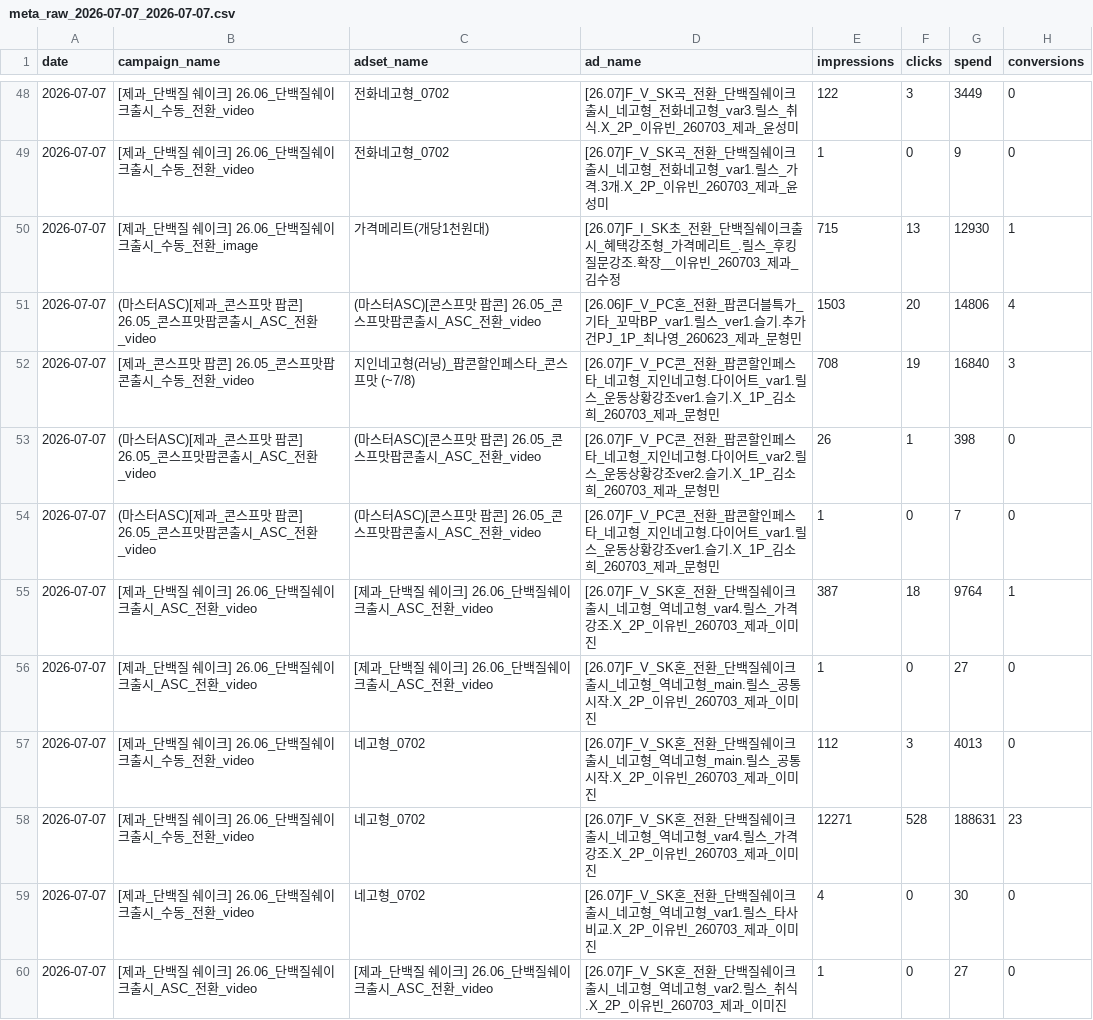
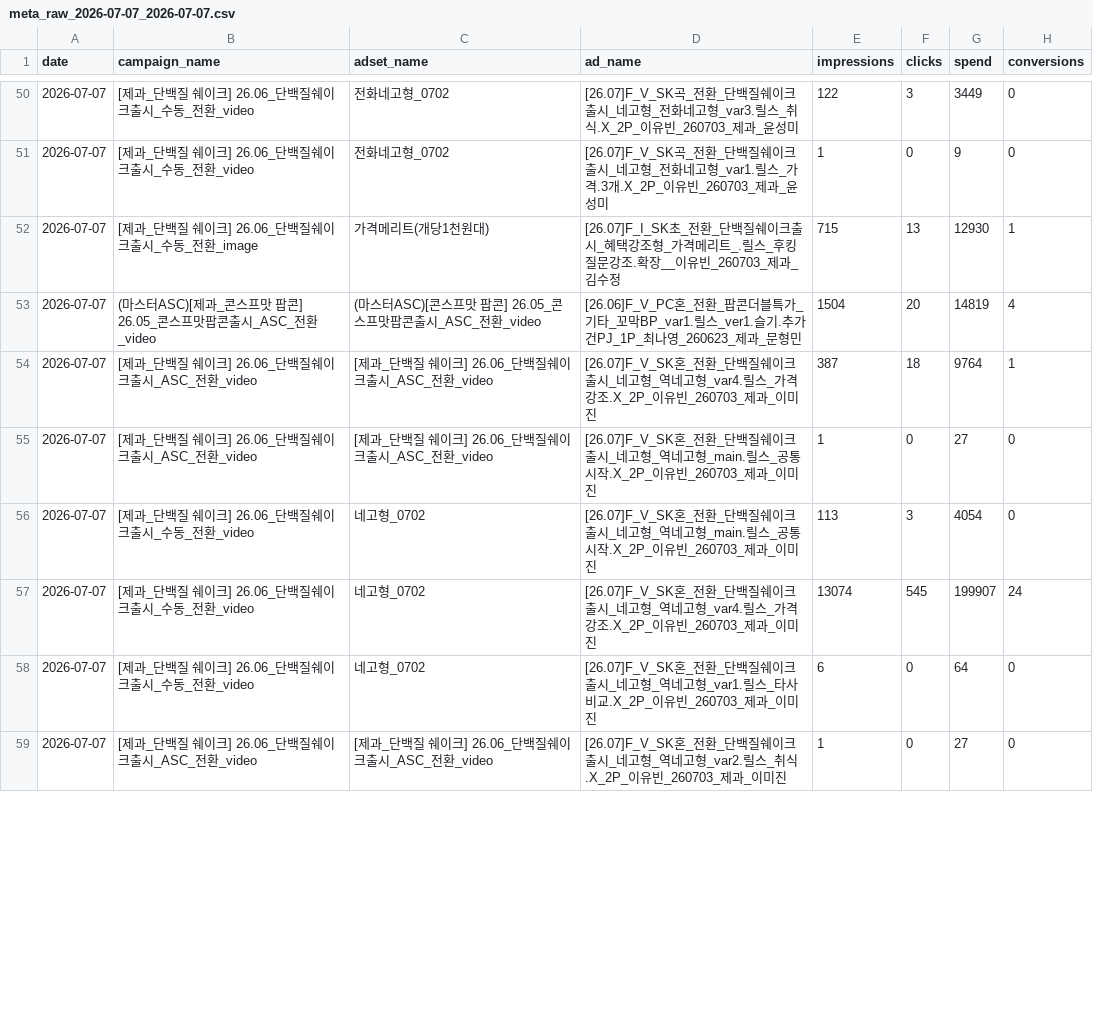
Before and after one commit to youngeun-yun/lalasweet-ad-dashboard, a CSV file: data/meta_raw_2026-07-07_2026-07-07.csv, drawn as a sheet; only a part is shown, gaps mark what is left out; the diff covers the shown part only.

```diff
--- a/data/meta_raw_2026-07-07_2026-07-07.csv
+++ b/data/meta_raw_2026-07-07_2026-07-07.csv
@@ -50,11 +52,8 @@
 2026-07-07,[제과_단백질 쉐이크] 26.06_단백질쉐이크출시_수동_전환_image,가격메리트(개당1천원대),[26.07]F_I_SK초_전환_단백질쉐이크출시_혜택강조형_가격메리트_.릴스_후킹질문강조.확장__이유빈_260703_제과_김수정,715,13,12930,1
-2026-07-07,(마스터ASC)[제과_콘스프맛 팝콘] 26.05_콘스프맛팝콘출시_ASC_전환_video,(마스터ASC)[콘스프맛 팝콘] 26.05_콘스프맛팝콘출시_ASC_전환_video,[26.06]F_V_PC혼_전환_팝콘더블특가_기타_꼬막BP_var1.릴스_ver1.슬기.추가건PJ_1P_최나영_260623_제과_문형민,1503,20,14806,4
-2026-07-07,[제과_콘스프맛 팝콘] 26.05_콘스프맛팝콘출시_수동_전환_video,지인네고형(러닝)_팝콘할인페스타_콘스프맛 (~7/8),[26.07]F_V_PC콘_전환_팝콘할인페스타_네고형_지인네고형.다이어트_var1.릴스_운동상황강조ver1.슬기.X_1P_김소희_260703_제과_문형민,708,19,16840,3
-2026-07-07,(마스터ASC)[제과_콘스프맛 팝콘] 26.05_콘스프맛팝콘출시_ASC_전환_video,(마스터ASC)[콘스프맛 팝콘] 26.05_콘스프맛팝콘출시_ASC_전환_video,[26.07]F_V_PC콘_전환_팝콘할인페스타_네고형_지인네고형.다이어트_var2.릴스_운동상황강조ver2.슬기.X_1P_김소희_260703_제과_문형민,26,1,398,0
-2026-07-07,(마스터ASC)[제과_콘스프맛 팝콘] 26.05_콘스프맛팝콘출시_ASC_전환_video,(마스터ASC)[콘스프맛 팝콘] 26.05_콘스프맛팝콘출시_ASC_전환_video,[26.07]F_V_PC콘_전환_팝콘할인페스타_네고형_지인네고형.다이어트_var1.릴스_운동상황강조ver1.슬기.X_1P_김소희_260703_제과_문형민,1,0,7,0
+2026-07-07,(마스터ASC)[제과_콘스프맛 팝콘] 26.05_콘스프맛팝콘출시_ASC_전환_video,(마스터ASC)[콘스프맛 팝콘] 26.05_콘스프맛팝콘출시_ASC_전환_video,[26.06]F_V_PC혼_전환_팝콘더블특가_기타_꼬막BP_var1.릴스_ver1.슬기.추가건PJ_1P_최나영_260623_제과_문형민,1504,20,14819,4
 2026-07-07,[제과_단백질 쉐이크] 26.06_단백질쉐이크출시_ASC_전환_video,[제과_단백질 쉐이크] 26.06_단백질쉐이크출시_ASC_전환_video,[26.07]F_V_SK혼_전환_단백질쉐이크출시_네고형_역네고형_var4.릴스_가격강조.X_2P_이유빈_260703_제과_이미진,387,18,9764,1
 2026-07-07,[제과_단백질 쉐이크] 26.06_단백질쉐이크출시_ASC_전환_video,[제과_단백질 쉐이크] 26.06_단백질쉐이크출시_ASC_전환_video,[26.07]F_V_SK혼_전환_단백질쉐이크출시_네고형_역네고형_main.릴스_공통시작.X_2P_이유빈_260703_제과_이미진,1,0,27,0
-2026-07-07,[제과_단백질 쉐이크] 26.06_단백질쉐이크출시_수동_전환_video,네고형_0702,[26.07]F_V_SK혼_전환_단백질쉐이크출시_네고형_역네고형_main.릴스_공통시작.X_2P_이유빈_260703_제과_이미진,112,3,4013,0
-2026-07-07,[제과_단백질 쉐이크] 26.06_단백질쉐이크출시_수동_전환_video,네고형_0702,[26.07]F_V_SK혼_전환_단백질쉐이크출시_네고형_역네고형_var4.릴스_가격강조.X_2P_이유빈_260703_제과_이미진,12271,528,188631,23
-2026-07-07,[제과_단백질 쉐이크] 26.06_단백질쉐이크출시_수동_전환_video,네고형_0702,[26.07]F_V_SK혼_전환_단백질쉐이크출시_네고형_역네고형_var1.릴스_타사비교.X_2P_이유빈_260703_제과_이미진,4,0,30,0
+2026-07-07,[제과_단백질 쉐이크] 26.06_단백질쉐이크출시_수동_전환_video,네고형_0702,[26.07]F_V_SK혼_전환_단백질쉐이크출시_네고형_역네고형_main.릴스_공통시작.X_2P_이유빈_260703_제과_이미진,113,3,4054,0
+2026-07-07,[제과_단백질 쉐이크] 26.06_단백질쉐이크출시_수동_전환_video,네고형_0702,[26.07]F_V_SK혼_전환_단백질쉐이크출시_네고형_역네고형_var4.릴스_가격강조.X_2P_이유빈_260703_제과_이미진,13074,545,199907,24
+2026-07-07,[제과_단백질 쉐이크] 26.06_단백질쉐이크출시_수동_전환_video,네고형_0702,[26.07]F_V_SK혼_전환_단백질쉐이크출시_네고형_역네고형_var1.릴스_타사비교.X_2P_이유빈_260703_제과_이미진,6,0,64,0
 2026-07-07,[제과_단백질 쉐이크] 26.06_단백질쉐이크출시_ASC_전환_video,[제과_단백질 쉐이크] 26.06_단백질쉐이크출시_ASC_전환_video,[26.07]F_V_SK혼_전환_단백질쉐이크출시_네고형_역네고형_var2.릴스_취식.X_2P_이유빈_260703_제과_이미진,1,0,27,0
```
Also changed, not shown: 7 added rows, 2 removed rows, 6 moved rows and 96 edited cells elsewhere in this file, 3 other files.
